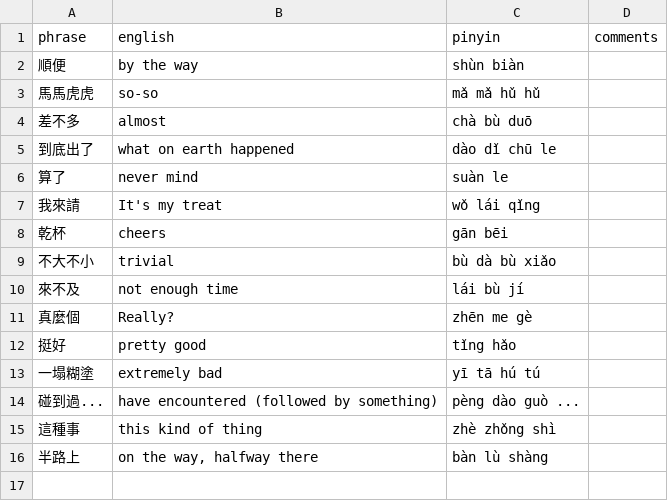
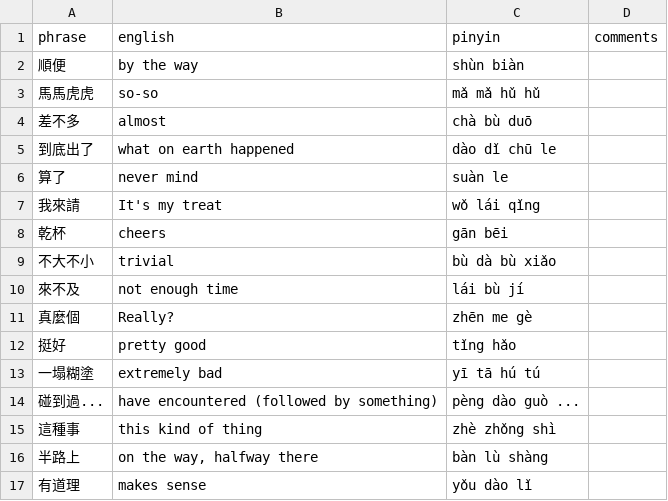
Before and after one commit to pjflanagan/char-pinyin-juying, a CSV file: data/flashcards/phrases/phrases-3.csv, drawn as a sheet; the diff names each change by its address in the sheet, - before the commit and + after, or states it on an @@ line.

```diff
--- a/data/flashcards/phrases/phrases-3.csv
+++ b/data/flashcards/phrases/phrases-3.csv
+row 17: 有道理 | makes sense | yǒu dào lǐ
```
Also changed, not shown: data/flashcards/dishes/dishes-3.csv, data/flashcards/foods/foods-2.csv, 5 other files.
